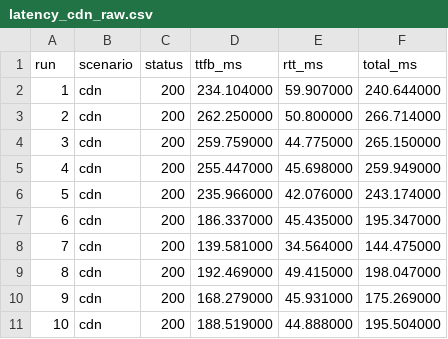
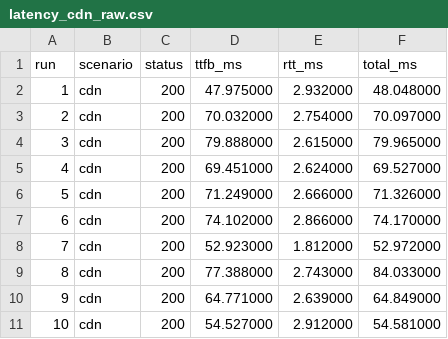
Before and after one commit to edoandcode/thesis-experiments, a CSV file: experiments/latency/images_small/latency_cdn_raw.csv, drawn as a sheet; only a part is shown; the diff covers the shown part only.

```diff
--- a/experiments/latency/images_small/latency_cdn_raw.csv
+++ b/experiments/latency/images_small/latency_cdn_raw.csv
@@ -1,11 +1,11 @@
 run;scenario;status;ttfb_ms;rtt_ms;total_ms
-1;cdn;200;234.104000;59.907000;240.644000
-2;cdn;200;262.250000;50.800000;266.714000
-3;cdn;200;259.759000;44.775000;265.150000
-4;cdn;200;255.447000;45.698000;259.949000
-5;cdn;200;235.966000;42.076000;243.174000
-6;cdn;200;186.337000;45.435000;195.347000
-7;cdn;200;139.581000;34.564000;144.475000
-8;cdn;200;192.469000;49.415000;198.047000
-9;cdn;200;168.279000;45.931000;175.269000
-10;cdn;200;188.519000;44.888000;195.504000
+1;cdn;200;47.975000;2.932000;48.048000
+2;cdn;200;70.032000;2.754000;70.097000
+3;cdn;200;79.888000;2.615000;79.965000
+4;cdn;200;69.451000;2.624000;69.527000
+5;cdn;200;71.249000;2.666000;71.326000
+6;cdn;200;74.102000;2.866000;74.170000
+7;cdn;200;52.923000;1.812000;52.972000
+8;cdn;200;77.388000;2.743000;84.033000
+9;cdn;200;64.771000;2.639000;64.849000
+10;cdn;200;54.527000;2.912000;54.581000
```
Also changed, not shown: 120 edited cells elsewhere in this file, experiments/latency/images_large/latency_cdn_raw.csv, experiments/latency/images_large/latency_no-cdn_raw.csv, 8 other files.
